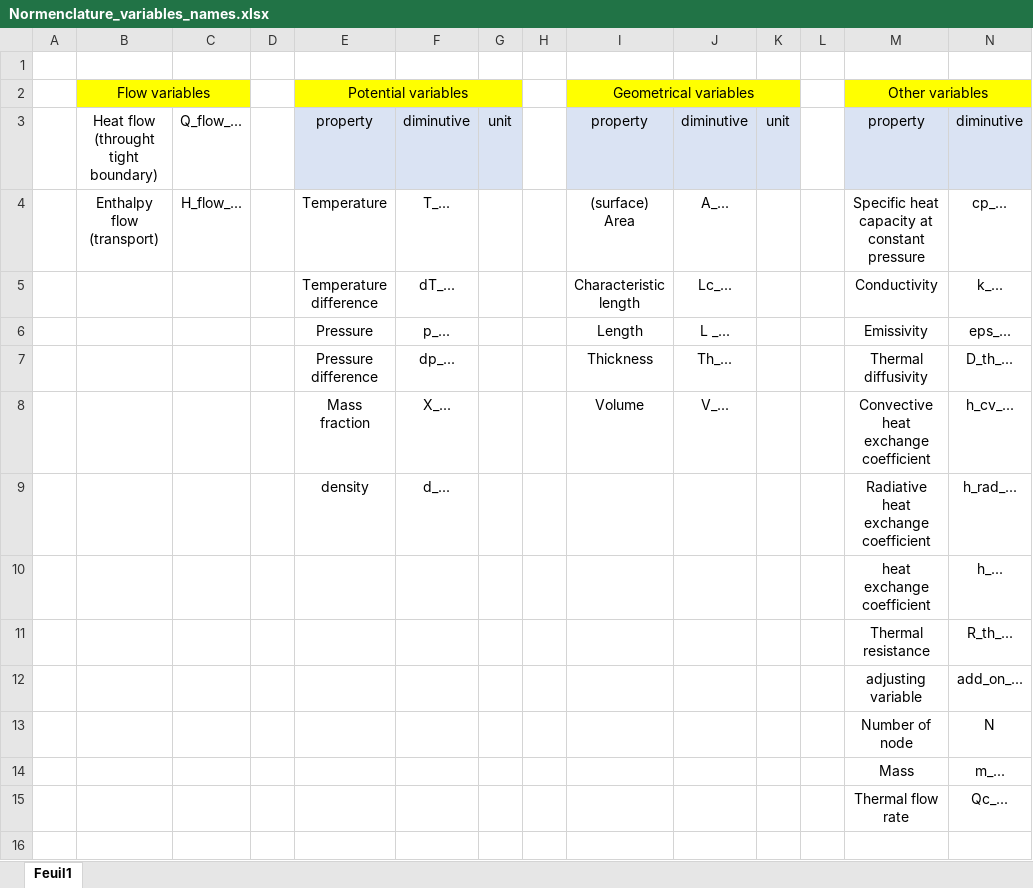
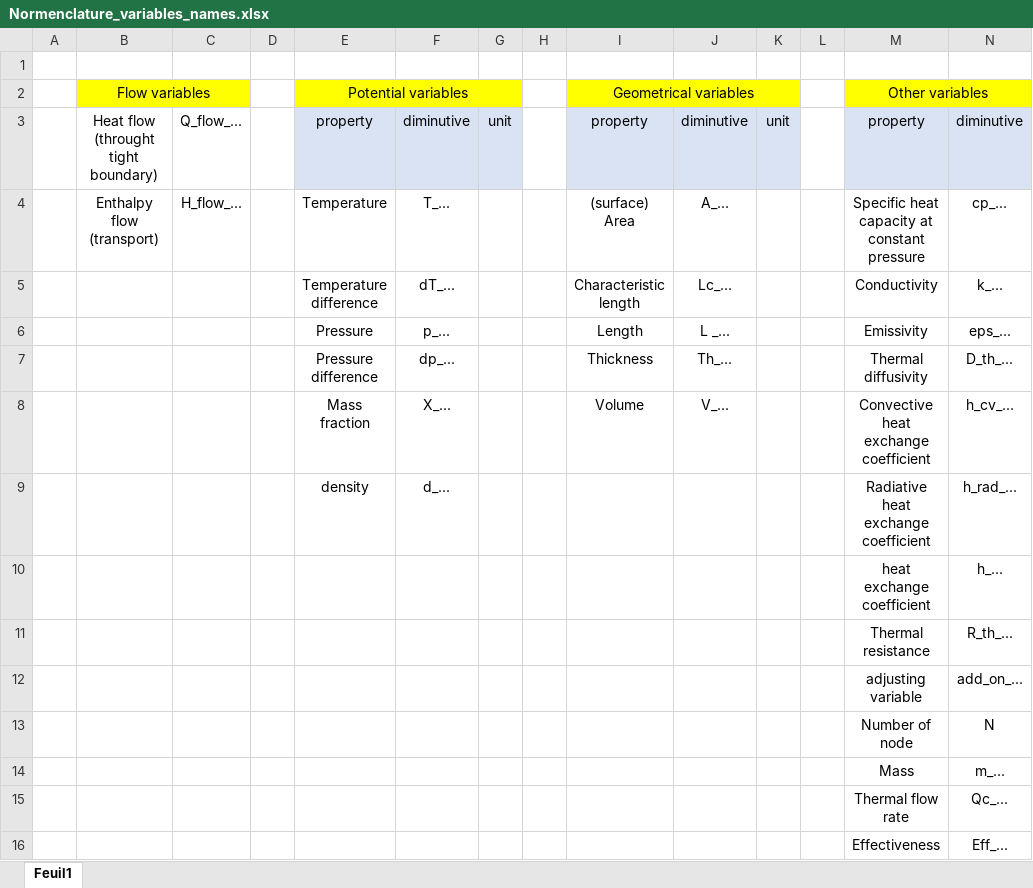
Before and after one commit to EDF-Lab/TAeZoSysPro, an Excel workbook: Normenclature_variables_names.xlsx, sheet Feuil1, drawn as a sheet; only a part is shown; values as stored, in another font and other column widths than the file's, no borders; rows hold the shown columns only; the diff names each change by its address in the sheet, - before the commit and + after, or states it on an @@ line.

Commit message:
Addition of the HeatExchanger module in HeatTransfer.Components + addition of counterCurrent function in HeatTransfer.Functions.ExchangerEffectiveness + addition of the NTU_counterCurrent function that is used as the inverse of the counterCurrent

```diff
--- a/Normenclature_variables_names.xlsx (sheet Feuil1)
+++ b/Normenclature_variables_names.xlsx (sheet Feuil1)
+row 16:  |  |  |  |  |  |  |  |  |  |  |  | Effectiveness | Eff_...
```
Also changed, not shown: 16 other files.
